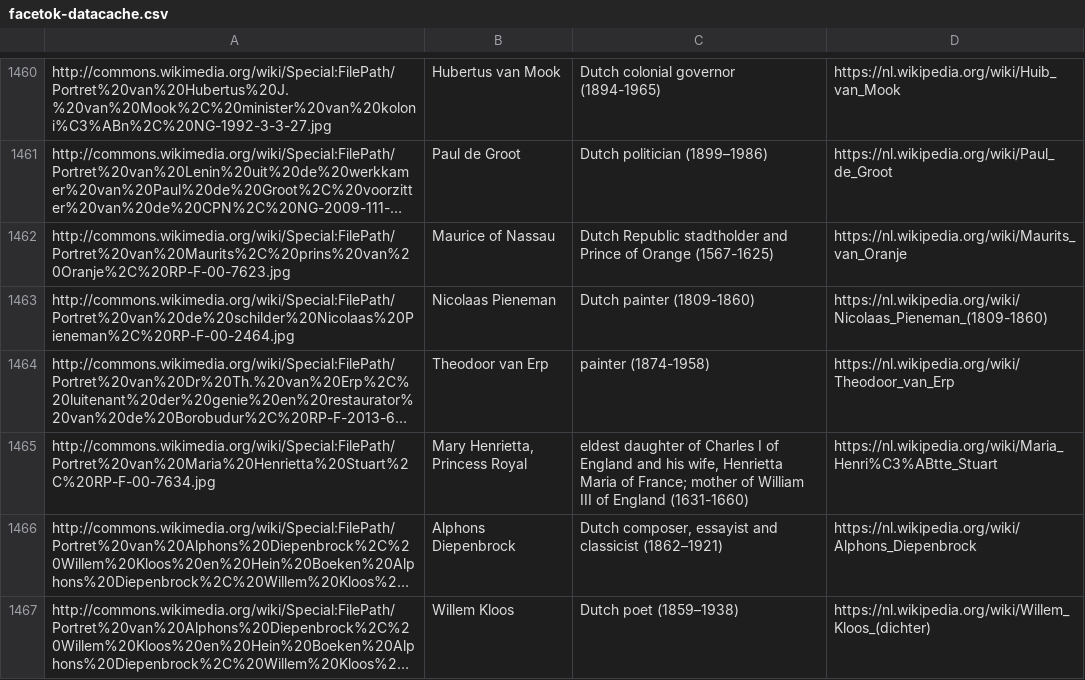
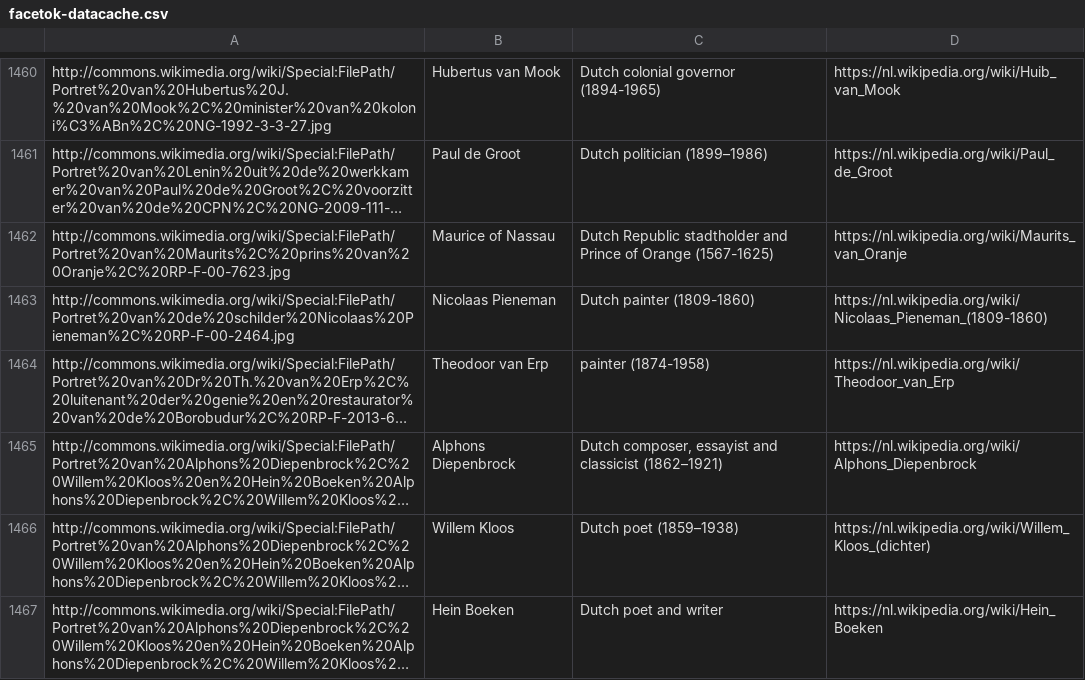
Before and after one commit to KBNLwikimedia/facetok, a CSV file: data/facetok-datacache.csv, drawn as a sheet; only a part is shown, gaps mark what is left out; the shorter side is filled out with more unchanged rows; long unchanged cells end in …; the diff names each change by its address in the sheet, - before the commit and + after, or states it on an @@ line.

Commit message:
Update facetok-datacache.csv

```diff
--- a/data/facetok-datacache.csv
+++ b/data/facetok-datacache.csv
-row 1465: http://commons.wikimedia.org/wiki/Special:FilePath/Portret%20van%20Maria%20Henrietta%20Stuart%2C%20RP-F-00-7634.jpg | Mary Henrietta, Princess Royal | eldest daughter of Charles I of England and his wife, Henrietta Maria of France; mother of William III of England (1631-1660) | https://nl.wikipedia.org/wiki/Maria_Henri%C3%ABtte_Stuart
```
